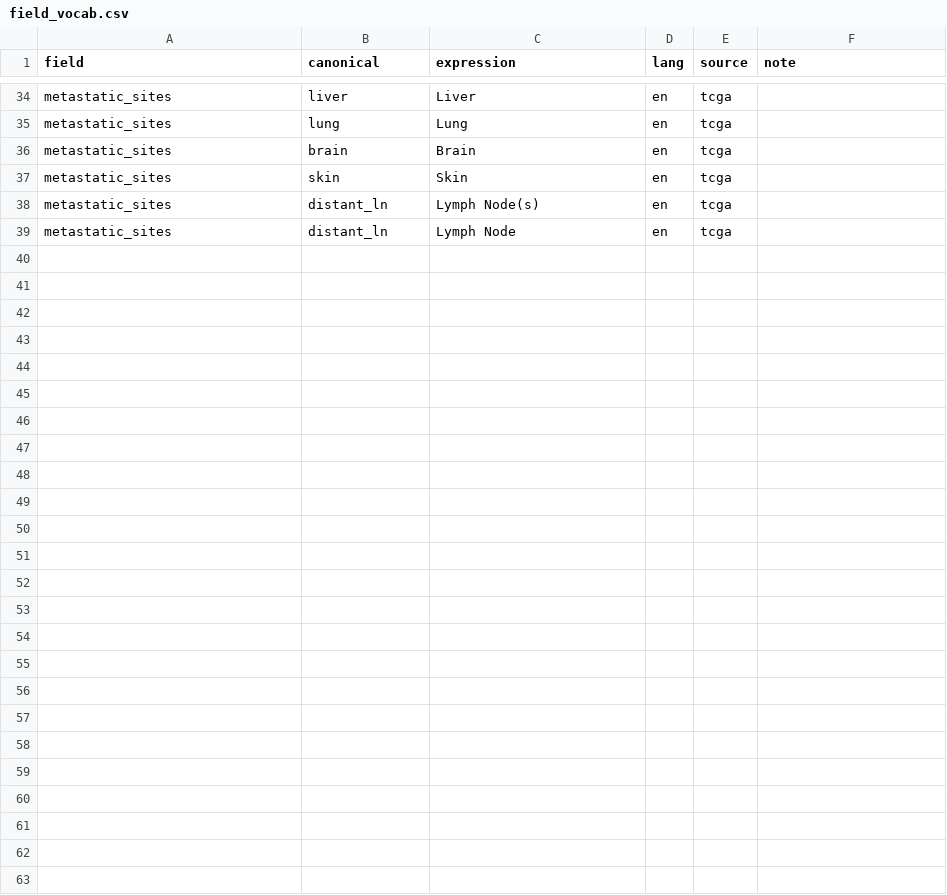
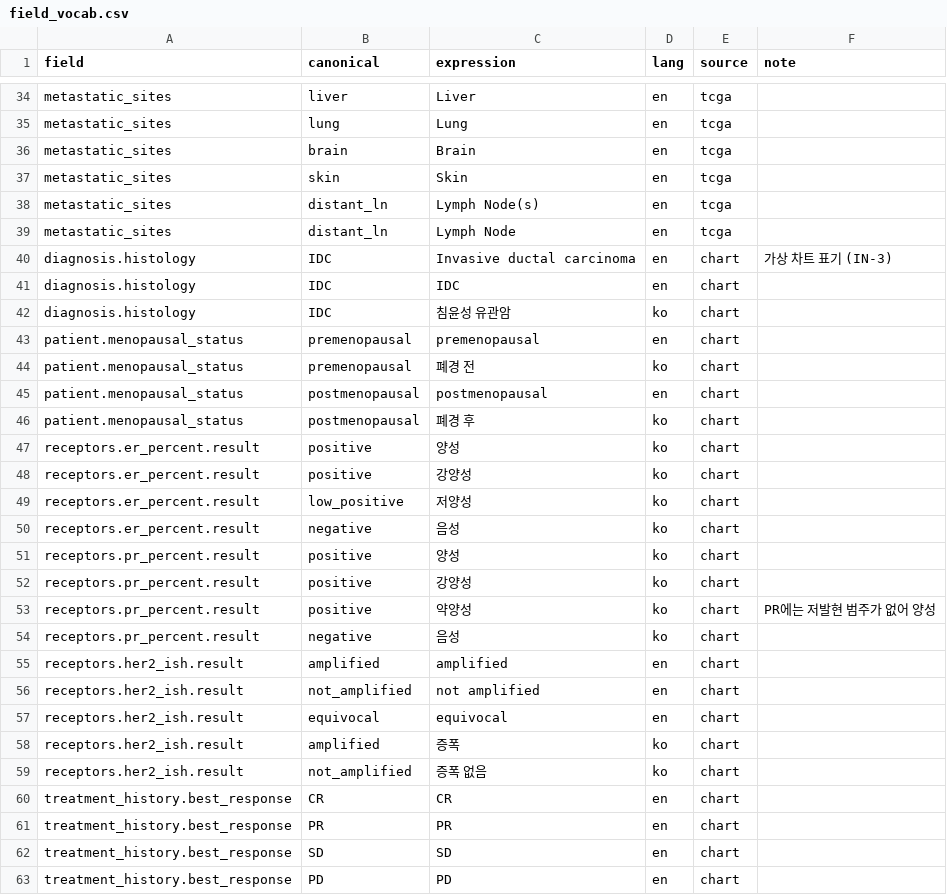
Before and after one commit to Br-CDSS-Konyang-University-bootcamp/prescription_model_breast_cancer, a CSV file: data/dictionaries/field_vocab.csv, drawn as a sheet; only a part is shown, gaps mark what is left out; the diff names each change by its address in the sheet, - before the commit and + after, or states it on an @@ line.

```diff
--- a/data/dictionaries/field_vocab.csv
+++ b/data/dictionaries/field_vocab.csv
+row 40: diagnosis.histology | IDC | Invasive ductal carcinoma | en | chart | 가상 차트 표기 (IN-3)
+row 41: diagnosis.histology | IDC | IDC | en | chart
+row 42: diagnosis.histology | IDC | 침윤성 유관암 | ko | chart
+row 43: patient.menopausal_status | premenopausal | premenopausal | en | chart
+row 44: patient.menopausal_status | premenopausal | 폐경 전 | ko | chart
+row 45: patient.menopausal_status | postmenopausal | postmenopausal | en | chart
+row 46: patient.menopausal_status | postmenopausal | 폐경 후 | ko | chart
+row 47: receptors.er_percent.result | positive | 양성 | ko | chart
+row 48: receptors.er_percent.result | positive | 강양성 | ko | chart
+row 49: receptors.er_percent.result | low_positive | 저양성 | ko | chart
+row 50: receptors.er_percent.result | negative | 음성 | ko | chart
+row 51: receptors.pr_percent.result | positive | 양성 | ko | chart
+row 52: receptors.pr_percent.result | positive | 강양성 | ko | chart
+row 53: receptors.pr_percent.result | positive | 약양성 | ko | chart | PR에는 저발현 범주가 없어 양성
+row 54: receptors.pr_percent.result | negative | 음성 | ko | chart
+row 55: receptors.her2_ish.result | amplified | amplified | en | chart
+row 56: receptors.her2_ish.result | not_amplified | not amplified | en | chart
+row 57: receptors.her2_ish.result | equivocal | equivocal | en | chart
+row 58: receptors.her2_ish.result | amplified | 증폭 | ko | chart
+row 59: receptors.her2_ish.result | not_amplified | 증폭 없음 | ko | chart
+row 60: treatment_history.best_response | CR | CR | en | chart
+row 61: treatment_history.best_response | PR | PR | en | chart
+row 62: treatment_history.best_response | SD | SD | en | chart
+row 63: treatment_history.best_response | PD | PD | en | chart
```
Also changed, not shown: data/dictionaries/drug_names.csv, 29 other files.
